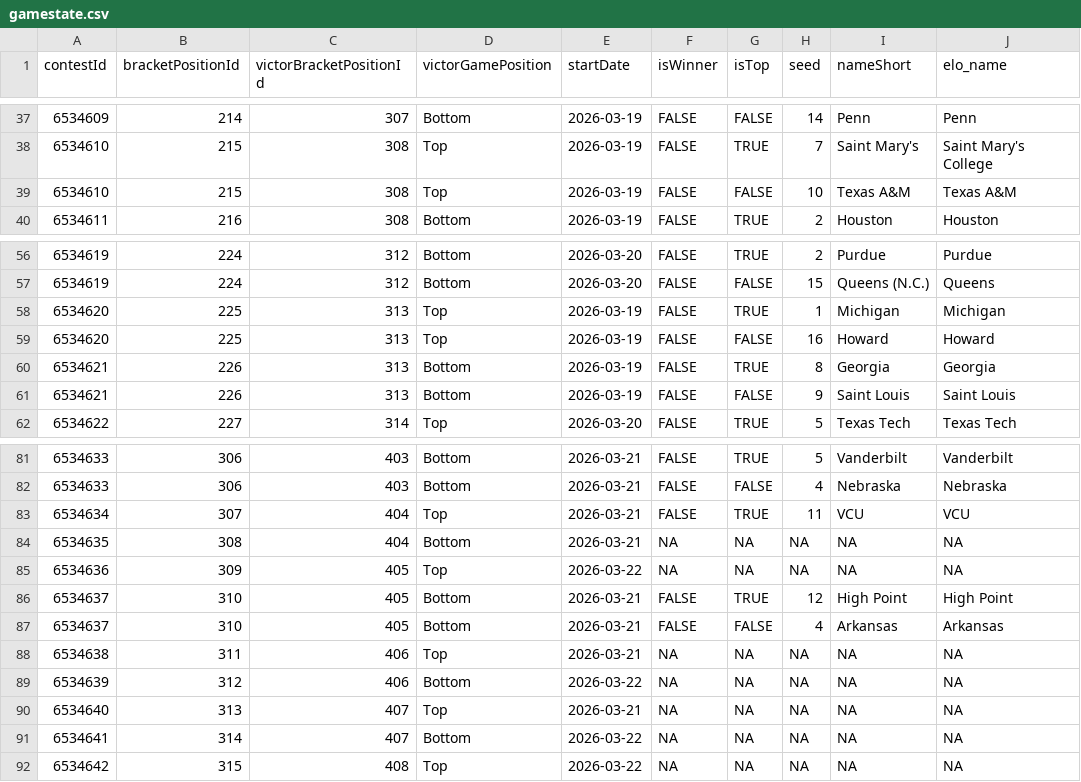
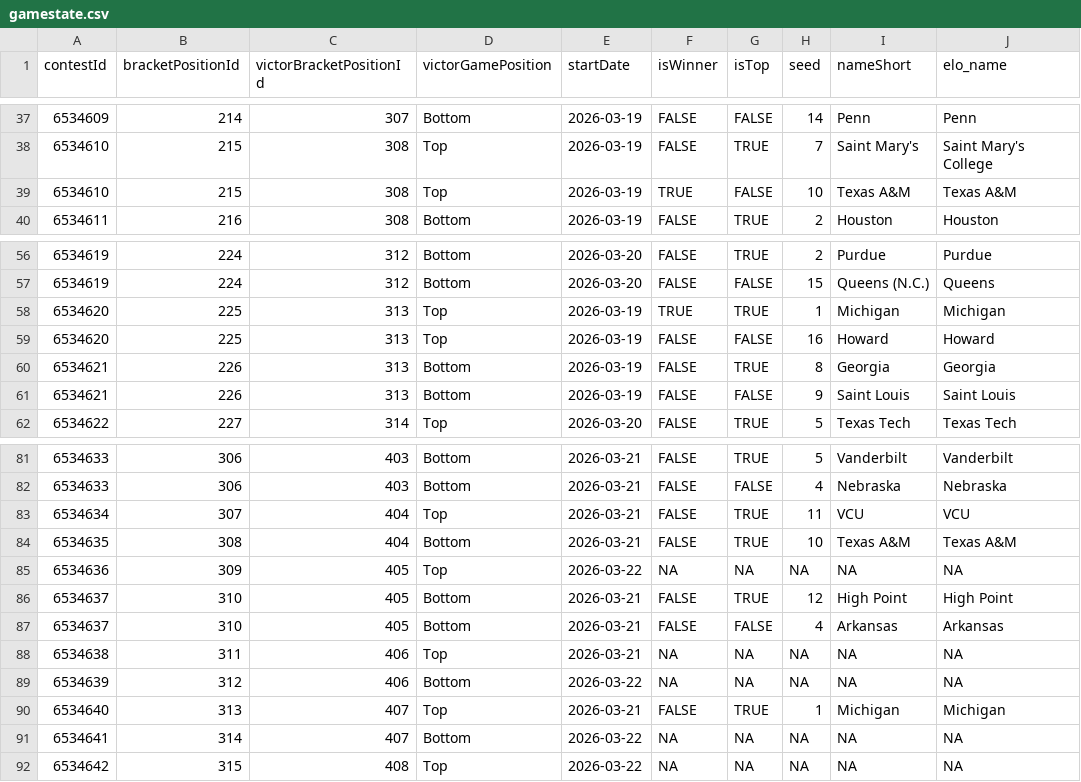
Before and after one commit to jbccre/madness, a CSV file: men/gamestate.csv, drawn as a sheet; only a part is shown, gaps mark what is left out.

```diff
--- a/men/gamestate.csv
+++ b/men/gamestate.csv
@@ -38,3 +38,3 @@ contestId,bracketPositionId,victorBracketPositionId,victorGamePosition,startDate
 6534610,215,308,Top,2026-03-19,FALSE,TRUE,7,Saint Mary's,Saint Mary's College
-6534610,215,308,Top,2026-03-19,FALSE,FALSE,10,Texas A&M,Texas A&M
+6534610,215,308,Top,2026-03-19,TRUE,FALSE,10,Texas A&M,Texas A&M
 6534611,216,308,Bottom,2026-03-19,FALSE,TRUE,2,Houston,Houston
@@ -57,3 +57,3 @@ contestId,bracketPositionId,victorBracketPositionId,victorGamePosition,startDate
 6534619,224,312,Bottom,2026-03-20,FALSE,FALSE,15,Queens (N.C.),Queens
-6534620,225,313,Top,2026-03-19,FALSE,TRUE,1,Michigan,Michigan
+6534620,225,313,Top,2026-03-19,TRUE,TRUE,1,Michigan,Michigan
 6534620,225,313,Top,2026-03-19,FALSE,FALSE,16,Howard,Howard
@@ -83,3 +83,3 @@ contestId,bracketPositionId,victorBracketPositionId,victorGamePosition,startDate
 6534634,307,404,Top,2026-03-21,FALSE,TRUE,11,VCU,VCU
-6534635,308,404,Bottom,2026-03-21,NA,NA,NA,NA,NA
+6534635,308,404,Bottom,2026-03-21,FALSE,TRUE,10,Texas A&M,Texas A&M
 6534636,309,405,Top,2026-03-22,NA,NA,NA,NA,NA
@@ -89,3 +89,3 @@ contestId,bracketPositionId,victorBracketPositionId,victorGamePosition,startDate
 6534639,312,406,Bottom,2026-03-22,NA,NA,NA,NA,NA
-6534640,313,407,Top,2026-03-21,NA,NA,NA,NA,NA
+6534640,313,407,Top,2026-03-21,FALSE,TRUE,1,Michigan,Michigan
 6534641,314,407,Bottom,2026-03-22,NA,NA,NA,NA,NA
```
Also changed, not shown: men/all_standings.csv, men/current_standings.csv, 1 other file.
